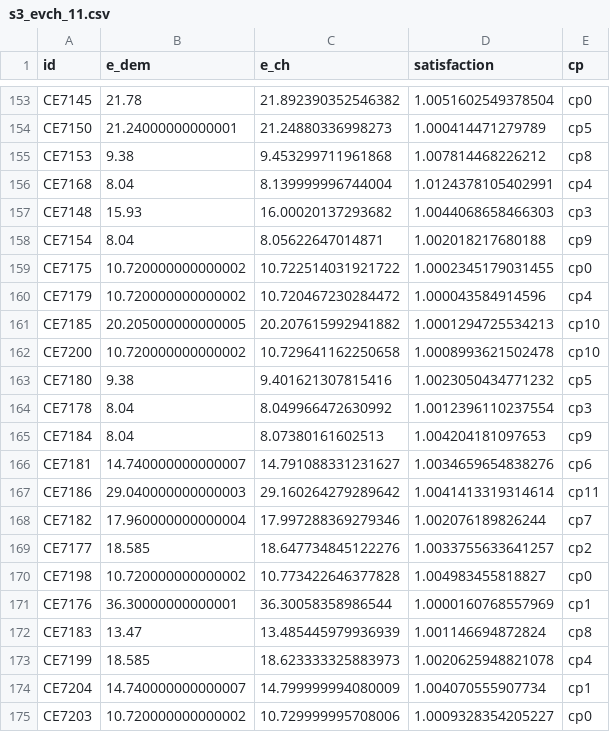
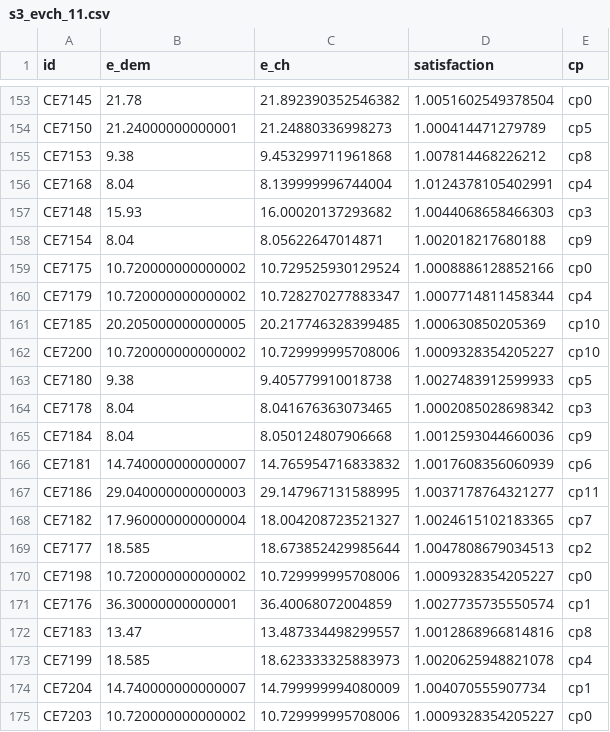
Before and after one commit to mosfetdriver/thesis-simulation, a CSV file: main/scenarios/results/s3/ch/s3_evch_11.csv, drawn as a sheet; only a part is shown, gaps mark what is left out; the diff covers the shown part only.

```diff
--- a/main/scenarios/results/s3/ch/s3_evch_11.csv
+++ b/main/scenarios/results/s3/ch/s3_evch_11.csv
@@ -158,16 +158,16 @@ CE7148,15.93,16.00020137293682,1.0044068658466303,cp3
 CE7154,8.04,8.05622647014871,1.002018217680188,cp9
-CE7175,10.720000000000002,10.722514031921722,1.0002345179031455,cp0
-CE7179,10.720000000000002,10.720467230284472,1.000043584914596,cp4
-CE7185,20.205000000000005,20.207615992941882,1.0001294725534213,cp10
-CE7200,10.720000000000002,10.729641162250658,1.0008993621502478,cp10
-CE7180,9.38,9.401621307815416,1.0023050434771232,cp5
-CE7178,8.04,8.049966472630992,1.0012396110237554,cp3
-CE7184,8.04,8.07380161602513,1.004204181097653,cp9
-CE7181,14.740000000000007,14.791088331231627,1.0034659654838276,cp6
-CE7186,29.040000000000003,29.160264279289642,1.0041413319314614,cp11
-CE7182,17.960000000000004,17.997288369279346,1.002076189826244,cp7
-CE7177,18.585,18.647734845122276,1.0033755633641257,cp2
-CE7198,10.720000000000002,10.773422646377828,1.004983455818827,cp0
-CE7176,36.30000000000001,36.30058358986544,1.0000160768557969,cp1
-CE7183,13.47,13.485445979936939,1.001146694872824,cp8
+CE7175,10.720000000000002,10.729525930129524,1.0008886128852166,cp0
+CE7179,10.720000000000002,10.728270277883347,1.0007714811458344,cp4
+CE7185,20.205000000000005,20.217746328399485,1.000630850205369,cp10
+CE7200,10.720000000000002,10.729999995708006,1.0009328354205227,cp10
+CE7180,9.38,9.405779910018738,1.0027483912599933,cp5
+CE7178,8.04,8.041676363073465,1.0002085028698342,cp3
+CE7184,8.04,8.050124807906668,1.0012593044660036,cp9
+CE7181,14.740000000000007,14.765954716833832,1.0017608356060939,cp6
+CE7186,29.040000000000003,29.147967131588995,1.0037178764321277,cp11
+CE7182,17.960000000000004,18.004208723521327,1.0024615102183365,cp7
+CE7177,18.585,18.673852429985644,1.0047808679034513,cp2
+CE7198,10.720000000000002,10.729999995708006,1.0009328354205227,cp0
+CE7176,36.30000000000001,36.40068072004859,1.0027735735550574,cp1
+CE7183,13.47,13.487334498299557,1.0012868966814816,cp8
 CE7199,18.585,18.623333325883973,1.0020625948821078,cp4
```
Also changed, not shown: 54 edited cells elsewhere in this file, main/scenarios/results/s3/ch/s3_evch_1.csv, main/scenarios/results/s3/ch/s3_evch_2.csv, 24 other files.
